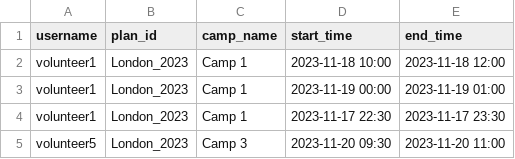
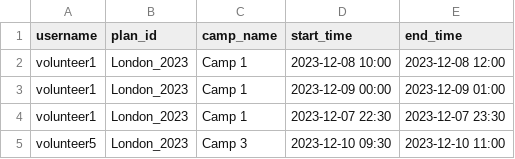
Before and after one commit to georgeslnl/group-12-project, a CSV file: data/volunteering_times.csv, drawn as a sheet.

Commit message:
Delete past volunteering sessions when application starts

```diff
--- a/data/volunteering_times.csv
+++ b/data/volunteering_times.csv
@@ -1,5 +1,5 @@
 username,plan_id,camp_name,start_time,end_time
-volunteer1,London_2023,Camp 1,2023-11-18 10:00,2023-11-18 12:00
-volunteer1,London_2023,Camp 1,2023-11-19 00:00,2023-11-19 01:00
-volunteer1,London_2023,Camp 1,2023-11-17 22:30,2023-11-17 23:30
-volunteer5,London_2023,Camp 3,2023-11-20 09:30,2023-11-20 11:00
+volunteer1,London_2023,Camp 1,2023-12-08 10:00,2023-12-08 12:00
+volunteer1,London_2023,Camp 1,2023-12-09 00:00,2023-12-09 01:00
+volunteer1,London_2023,Camp 1,2023-12-07 22:30,2023-12-07 23:30
+volunteer5,London_2023,Camp 3,2023-12-10 09:30,2023-12-10 11:00
```
Also changed, not shown: 1 other file.
